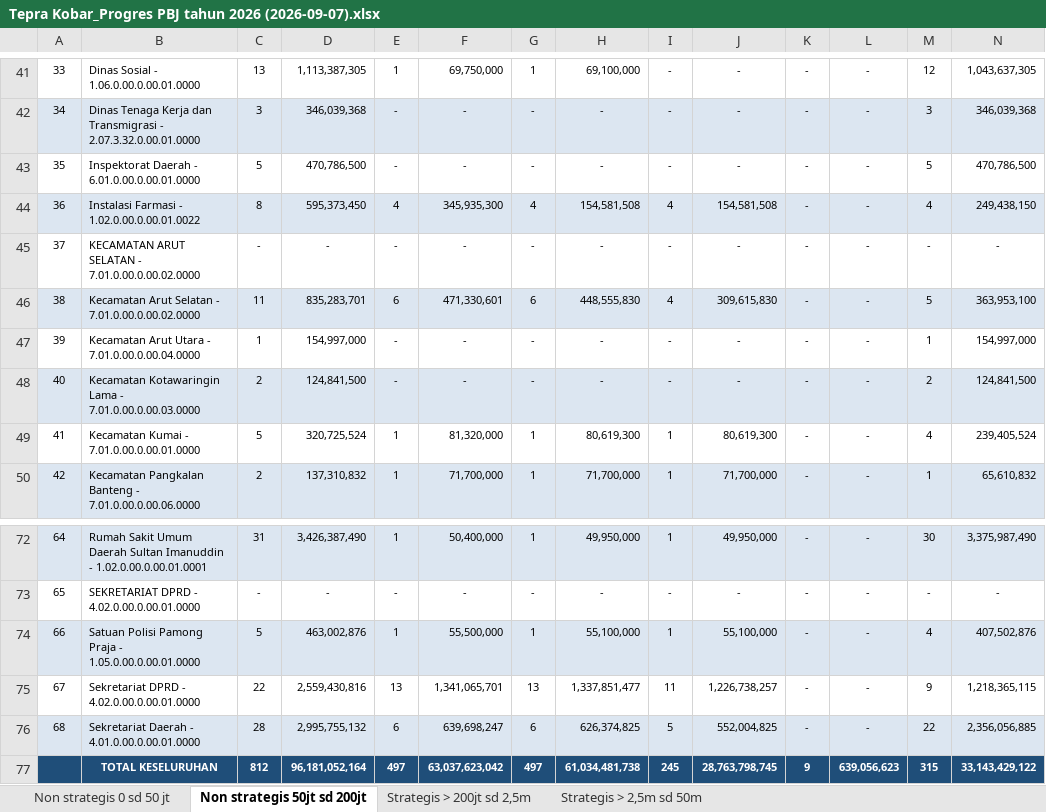
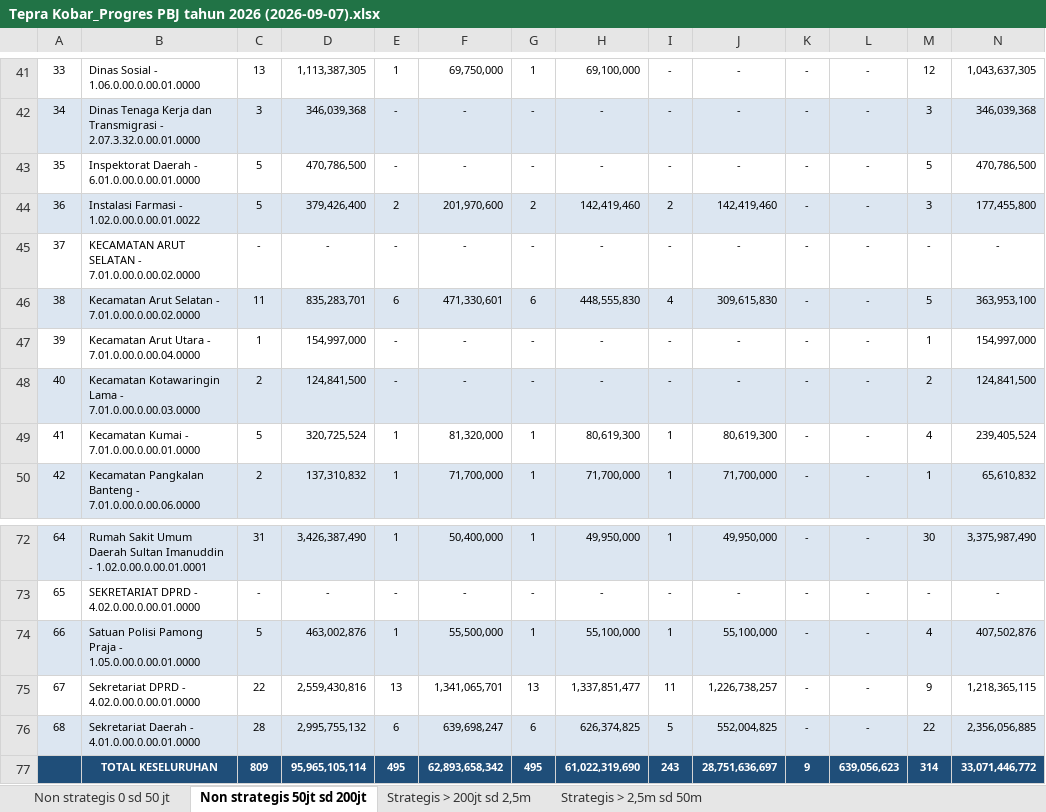
Before and after one commit to rizkipem-21/rup-2026-inaproc, an Excel workbook: output/tepra/2026/Tepra Kobar_Progres PBJ tahun 2026 (2026-09-07).xlsx, sheet Non strategis 50jt sd 200jt, drawn as a sheet; only a part is shown, gaps mark what is left out; values as stored, in another font and other column widths than the file's, no borders; removed rows and columns are numbered as before the commit, all else as after; the diff names each change by its address in the sheet, - before the commit and + after, or states it on an @@ line.

```diff
--- a/output/tepra/2026/Tepra Kobar_Progres PBJ tahun 2026 (2026-09-07).xlsx (sheet Non strategis 50jt sd 200jt)
+++ b/output/tepra/2026/Tepra Kobar_Progres PBJ tahun 2026 (2026-09-07).xlsx (sheet Non strategis 50jt sd 200jt)
-C44: 8
+C44: 5
-D44: 595,373,450
+D44: 379,426,400
-E44: 4
+E44: 2
-F44: 345,935,300
+F44: 201,970,600
-G44: 4
+G44: 2
-H44: 154,581,508
+H44: 142,419,460
-I44: 4
+I44: 2
-J44: 154,581,508
+J44: 142,419,460
-M44: 4
+M44: 3
-N44: 249,438,150
+N44: 177,455,800
-row 77:  | TOTAL KESELURUHAN | 812 | 96,181,052,164 | 497 | 63,037,623,042 | 497 | 61,034,481,738 | 245 | 28,763,798,745 | 9 | 639,056,623 | 315 | 33,143,429,122
+row 77:  | TOTAL KESELURUHAN | 809 | 95,965,105,114 | 495 | 62,893,658,342 | 495 | 61,022,319,690 | 243 | 28,751,636,697 | 9 | 639,056,623 | 314 | 33,071,446,772
```
Also changed, not shown: sheet Strategis > 200jt sd 2,5m, sheet Non strategis 0 sd 50 jt, 14 other files.
